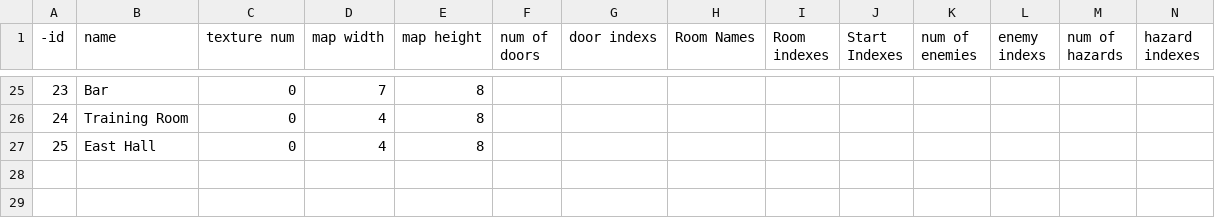
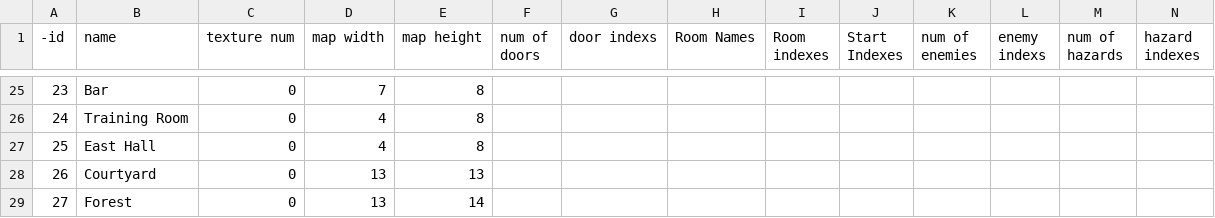
Before and after one commit to TjayCargle/Transference, a CSV file: Transference/Assets/Resources/maps.csv, drawn as a sheet; only a part is shown, gaps mark what is left out; rows hold the shown columns only; the diff names each change by its address in the sheet, - before the commit and + after, or states it on an @@ line.

```diff
--- a/Transference/Assets/Resources/maps.csv
+++ b/Transference/Assets/Resources/maps.csv
+row 28: 26 | Courtyard | 0 | 13 | 13
+row 29: 27 | Forest | 0 | 13 | 14
```
Also changed, not shown: Transference/Assets/Resources/actors.csv, Transference/Assets/Resources/armor.csv, 16 other files.
